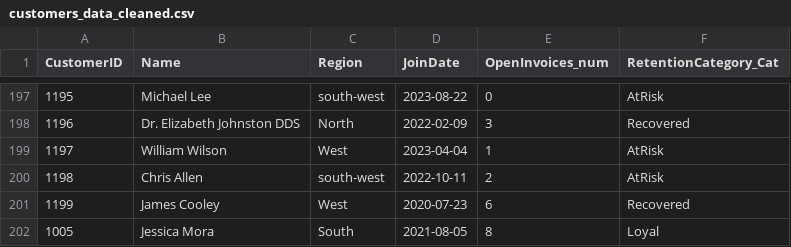
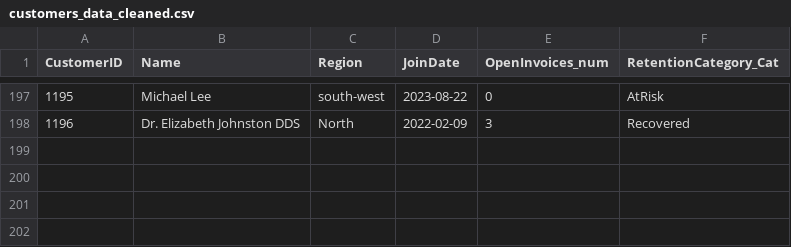
Before and after one commit to floodjoshua2012-cell/smart-store-joshua, a CSV file: data/processed/customers_data_cleaned.csv, drawn as a sheet; only a part is shown, gaps mark what is left out.

```diff
--- a/data/processed/customers_data_cleaned.csv
+++ b/data/processed/customers_data_cleaned.csv
@@ -198,5 +198 @@ CustomerID,Name,Region,JoinDate,OpenInvoices_num,RetentionCategory_Cat
 1196,Dr. Elizabeth Johnston DDS,North,2022-02-09,3,Recovered
-1197,William Wilson,West,2023-04-04,1,AtRisk
-1198,Chris Allen,south-west,2022-10-11,2,AtRisk
-1199,James Cooley,West,2020-07-23,6,Recovered
-1005,Jessica Mora,South,2021-08-05,8,Loyal
```
Also changed, not shown: data/processed/products_data_cleaned.csv, 5 other files.
